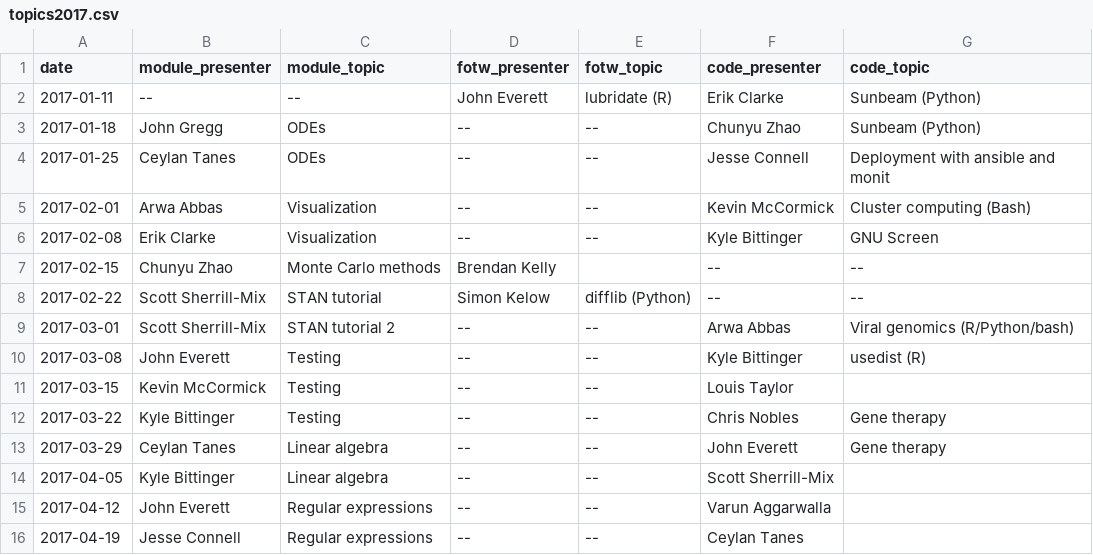
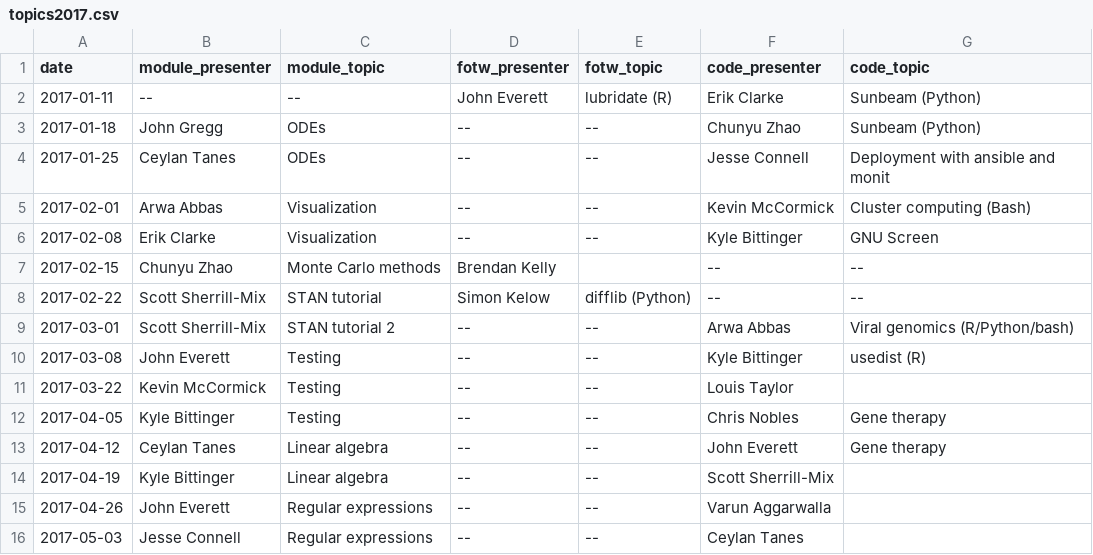
Before and after one commit to kylebittinger/biocode-review, a CSV file: _data/topics2017.csv, drawn as a sheet.

Commit message:
Change dates after snow day

```diff
--- a/_data/topics2017.csv
+++ b/_data/topics2017.csv
@@ -10,7 +10,7 @@ date,module_presenter,module_topic,fotw_presenter,fotw_topic,code_presenter,code
 2017-03-08,John Everett,Testing,--,--,Kyle Bittinger,usedist (R)
-2017-03-15,Kevin McCormick,Testing,--,--,Louis Taylor,
-2017-03-22,Kyle Bittinger,Testing,--,--,Chris Nobles,Gene therapy
-2017-03-29,Ceylan Tanes,Linear algebra,--,--,John Everett,Gene therapy
-2017-04-05,Kyle Bittinger,Linear algebra,--,--,Scott Sherrill-Mix,
-2017-04-12,John Everett,Regular expressions,--,--,Varun Aggarwalla,
-2017-04-19,Jesse Connell,Regular expressions,--,--,Ceylan Tanes
+2017-03-22,Kevin McCormick,Testing,--,--,Louis Taylor,
+2017-04-05,Kyle Bittinger,Testing,--,--,Chris Nobles,Gene therapy
+2017-04-12,Ceylan Tanes,Linear algebra,--,--,John Everett,Gene therapy
+2017-04-19,Kyle Bittinger,Linear algebra,--,--,Scott Sherrill-Mix,
+2017-04-26,John Everett,Regular expressions,--,--,Varun Aggarwalla,
+2017-05-03,Jesse Connell,Regular expressions,--,--,Ceylan Tanes
```
